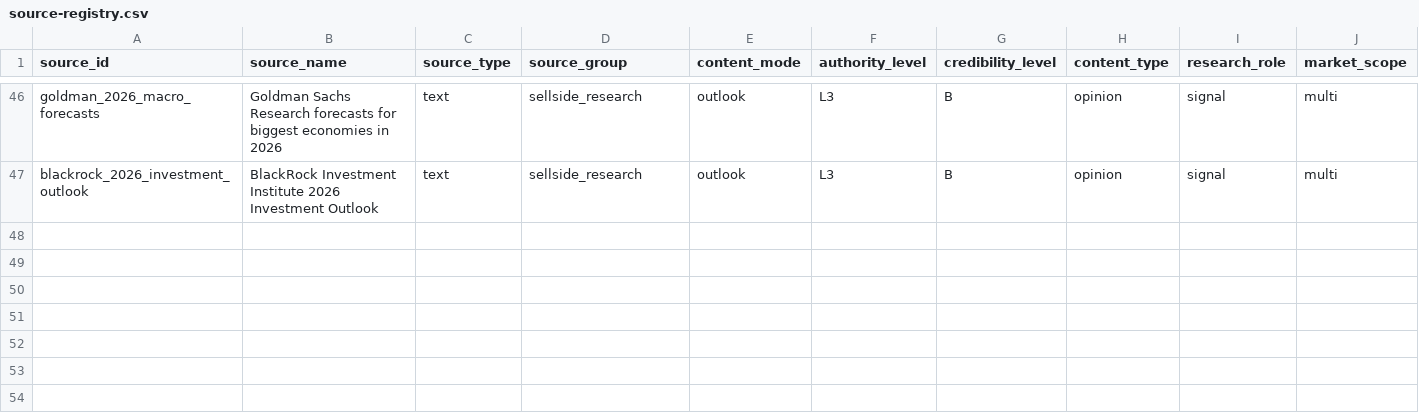
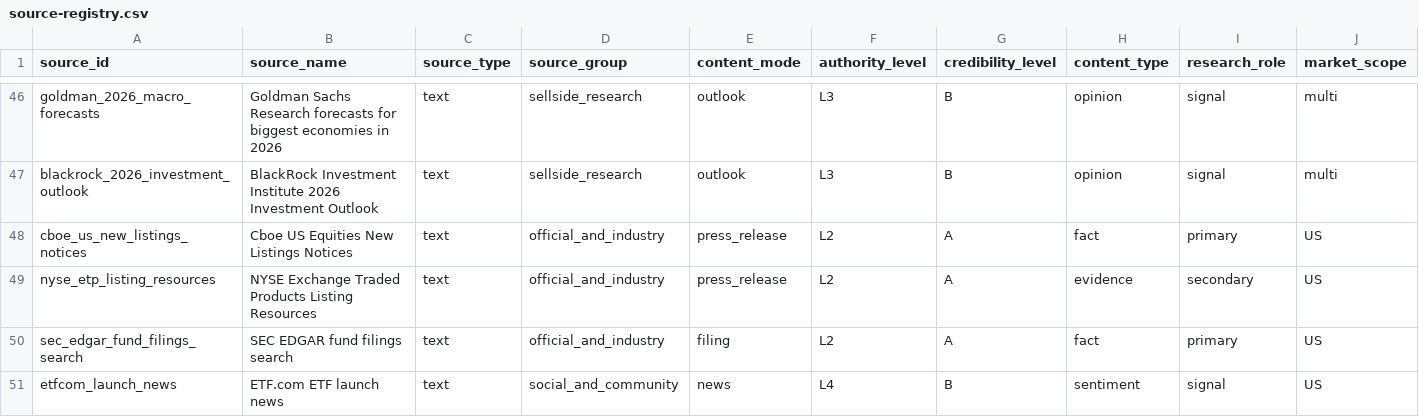
Before and after one commit to byteseek/Mira, a CSV file: data/source-registry.csv, drawn as a sheet; only a part is shown, gaps mark what is left out; rows hold the shown columns only; the diff names each change by its address in the sheet, - before the commit and + after, or states it on an @@ line.

Commit message:
Add ETF listing analysis framework

```diff
--- a/data/source-registry.csv
+++ b/data/source-registry.csv
+row 48: cboe_us_new_listings_notices | Cboe US Equities New Listings Notices | text | official_and_industry | press_release | L2 | A | fact | primary | US
+row 49: nyse_etp_listing_resources | NYSE Exchange Traded Products Listing Resources | text | official_and_industry | press_release | L2 | A | evidence | secondary | US
+row 50: sec_edgar_fund_filings_search | SEC EDGAR fund filings search | text | official_and_industry | filing | L2 | A | fact | primary | US
+row 51: etfcom_launch_news | ETF.com ETF launch news | text | social_and_community | news | L4 | B | sentiment | signal | US
```
Also changed, not shown: 21 other files.
